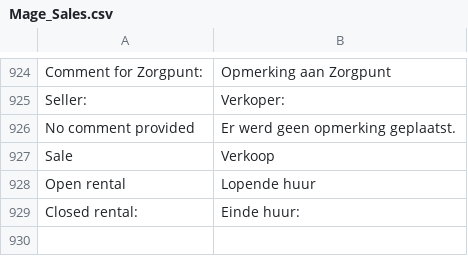
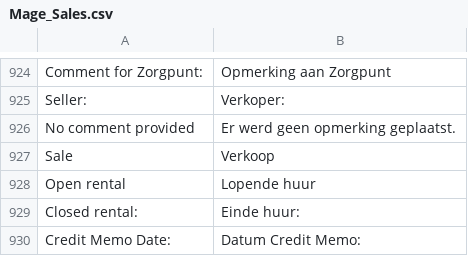
Before and after one commit to Brainworx/Magento, a CSV file: app/locale/nl_NL/Mage_Sales.csv, drawn as a sheet; only a part is shown, gaps mark what is left out; the diff names each change by its address in the sheet, - before the commit and + after, or states it on an @@ line.

Commit message:
Toevoegen datum credit nota

```diff
--- a/app/locale/nl_NL/Mage_Sales.csv
+++ b/app/locale/nl_NL/Mage_Sales.csv
+row 930: Credit Memo Date: | Datum Credit Memo:
```
Also changed, not shown: 1 other file.
